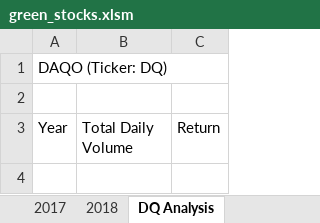
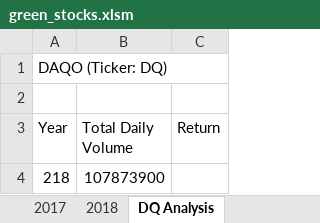
Before and after one commit to Knicks2020/Stock-Analysis, an Excel workbook: green_stocks.xlsm, sheet DQ Analysis, drawn as a sheet; values as stored, in another font and other column widths than the file's, no borders; the diff names each change by its address in the sheet, - before the commit and + after, or states it on an @@ line.

Commit message:
Sunday save

```diff
--- a/green_stocks.xlsm (sheet DQ Analysis)
+++ b/green_stocks.xlsm (sheet DQ Analysis)
+row 4: 218 | 107873900
```
